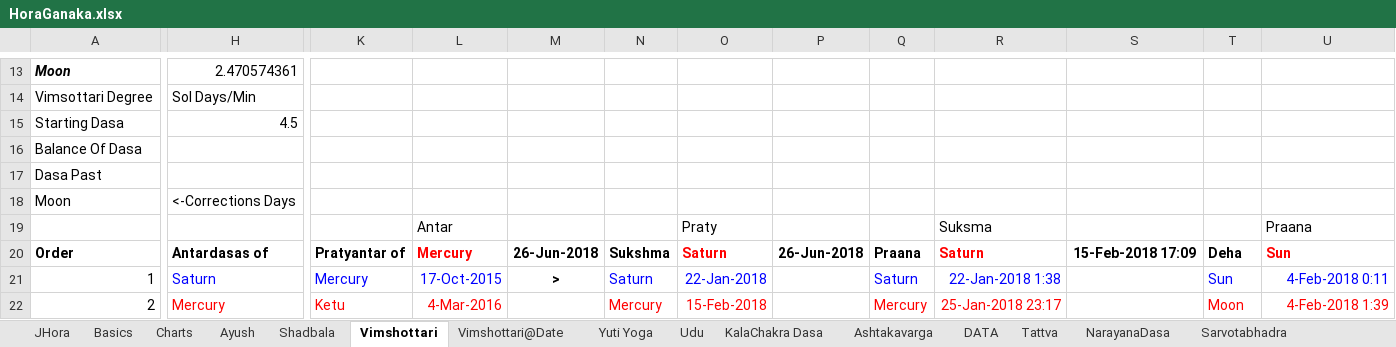
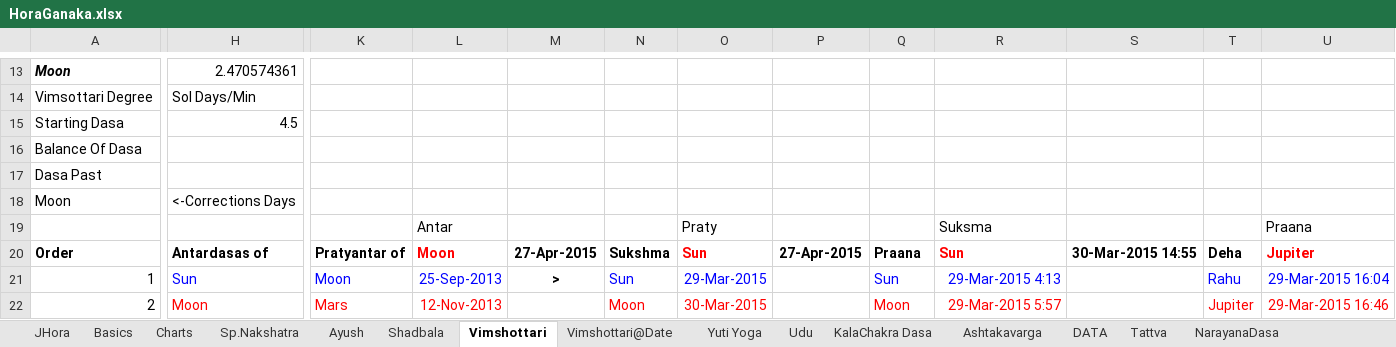
Before and after one commit to SanjayPrabhakaran/HoraGanaka, an Excel workbook: HoraGanaka.xlsx, sheet Vimshottari, drawn as a sheet; only a part is shown, gaps mark what is left out; values as stored, in another font and other column widths than the file's, no borders; table styles not drawn; the diff covers the shown part only; the diff names each change by its address in the sheet, - before the commit and + after, or states it on an @@ line.

```diff
--- a/HoraGanaka.xlsx (sheet Vimshottari)
+++ b/HoraGanaka.xlsx (sheet Vimshottari)
-L20: Mercury
+L20: Moon
-M20: 26-Jun-2018
+M20: 27-Apr-2015
-O20: Saturn
+O20: Sun
-P20: 26-Jun-2018
+P20: 27-Apr-2015
-R20: Saturn
+R20: Sun
-S20: 15-Feb-2018 17:09
+S20: 30-Mar-2015 14:55
-U20: Sun
+U20: Jupiter
-H21: Saturn
+H21: Sun
-K21: Mercury
+K21: Moon
-L21: 17-Oct-2015
+L21: 25-Sep-2013
-N21: Saturn
+N21: Sun
-O21: 22-Jan-2018
+O21: 29-Mar-2015
-Q21: Saturn
+Q21: Sun
-R21: 22-Jan-2018 1:38
+R21: 29-Mar-2015 4:13
-T21: Sun
+T21: Rahu
-U21: 4-Feb-2018 0:11
+U21: 29-Mar-2015 16:04
-H22: Mercury
+H22: Moon
-K22: Ketu
+K22: Mars
-L22: 4-Mar-2016
+L22: 12-Nov-2013
-N22: Mercury
+N22: Moon
-O22: 15-Feb-2018
+O22: 30-Mar-2015
-Q22: Mercury
+Q22: Moon
-R22: 25-Jan-2018 23:17
+R22: 29-Mar-2015 5:57
-T22: Moon
+T22: Jupiter
-U22: 4-Feb-2018 1:39
+U22: 29-Mar-2015 16:46
```
Also changed, not shown: other rows of this sheet, sheet Udu, sheet DATA, sheet JHora, sheet Sp.Nakshatra, sheet Shadbala, sheet Vimshottari@Date, 15 more sheets, other sheet tabs, formulas that keep their value, hidden cells, charts or pictures.
